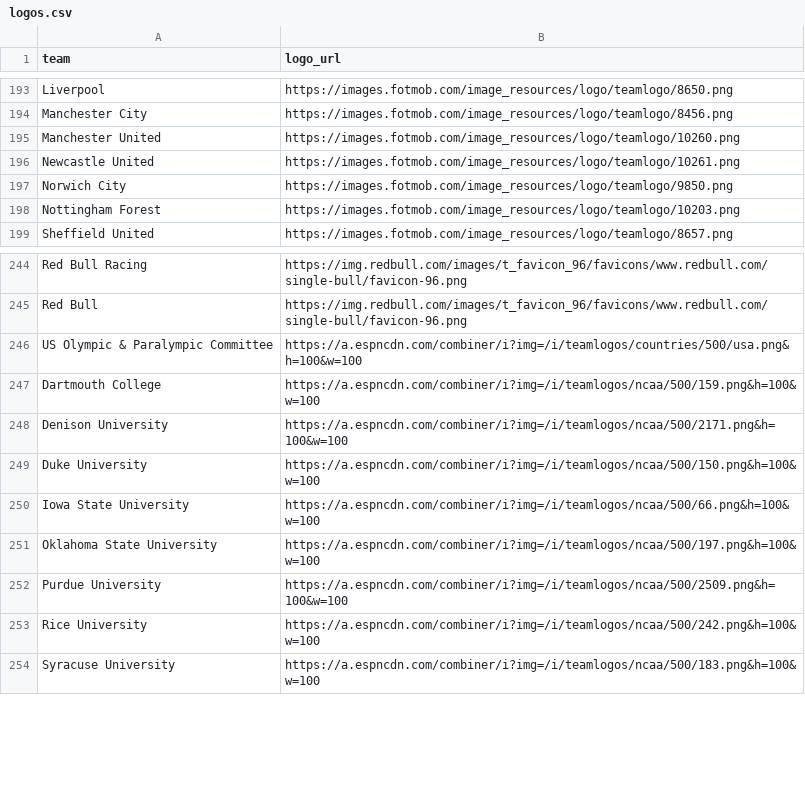
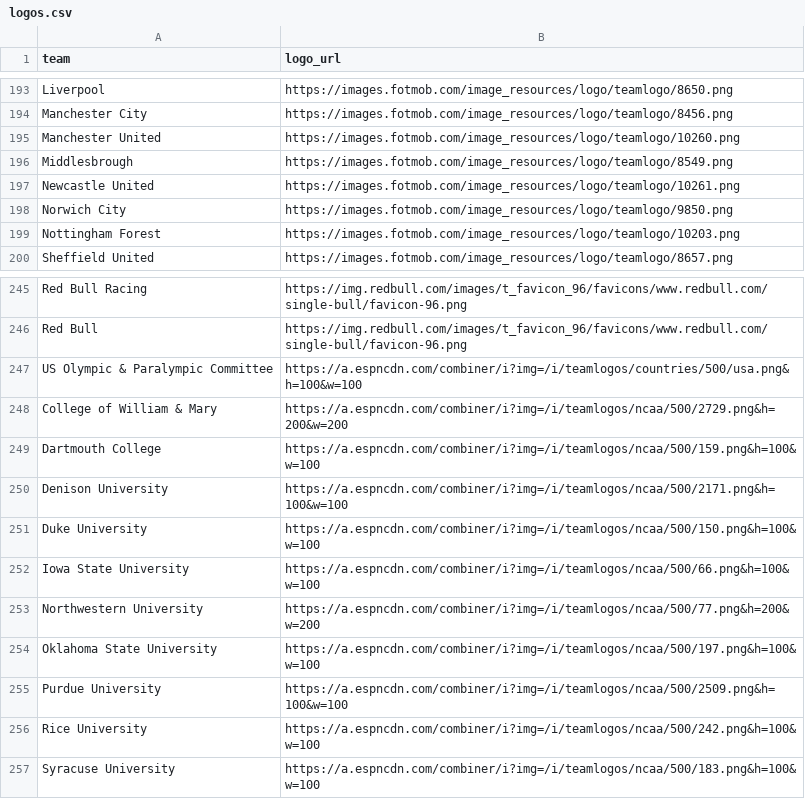
Before and after one commit to saberpowers/saberpowers.github.io, a CSV file: jobs/logos.csv, drawn as a sheet; only a part is shown, gaps mark what is left out; the diff names each change by its address in the sheet, - before the commit and + after, or states it on an @@ line.

```diff
--- a/jobs/logos.csv
+++ b/jobs/logos.csv
+row 196: Middlesbrough | https://images.fotmob.com/image_resources/logo/teamlogo/8549.png
+row 248: College of William & Mary | https://a.espncdn.com/combiner/i?img=/i/teamlogos/ncaa/500/2729.png&h=200&w=200
+row 253: Northwestern University | https://a.espncdn.com/combiner/i?img=/i/teamlogos/ncaa/500/77.png&h=200&w=200
```
Also changed, not shown: jobs/jobs.csv.
